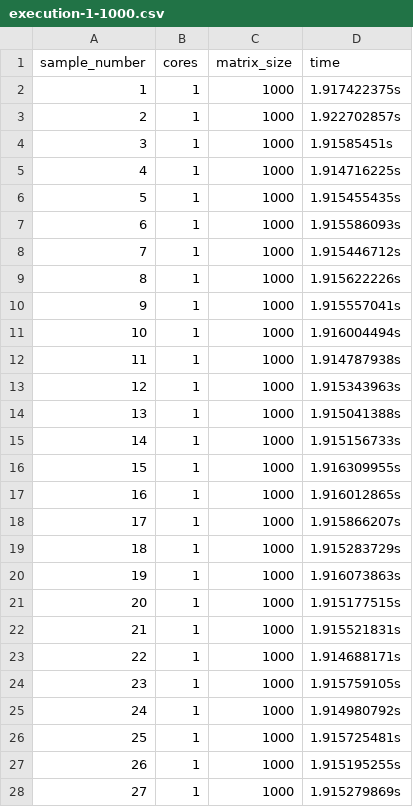
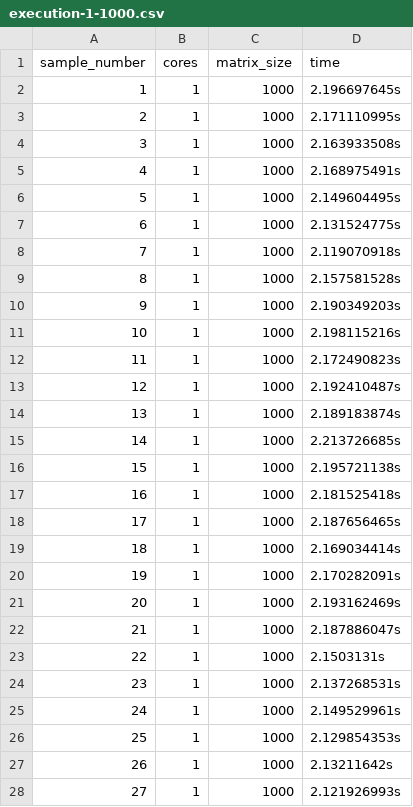
Before and after one commit to jonnyguio/tcc, a CSV file: chapter-4/code16/execution-1-1000.csv, drawn as a sheet; only a part is shown; the diff covers the shown part only.

```diff
--- a/chapter-4/code16/execution-1-1000.csv
+++ b/chapter-4/code16/execution-1-1000.csv
@@ -1,28 +1,28 @@
 sample_number,cores,matrix_size,time
-1,1,1000,1.917422375s
-2,1,1000,1.922702857s
-3,1,1000,1.91585451s
-4,1,1000,1.914716225s
-5,1,1000,1.915455435s
-6,1,1000,1.915586093s
-7,1,1000,1.915446712s
-8,1,1000,1.915622226s
-9,1,1000,1.915557041s
-10,1,1000,1.916004494s
-11,1,1000,1.914787938s
-12,1,1000,1.915343963s
-13,1,1000,1.915041388s
-14,1,1000,1.915156733s
-15,1,1000,1.916309955s
-16,1,1000,1.916012865s
-17,1,1000,1.915866207s
-18,1,1000,1.915283729s
-19,1,1000,1.916073863s
-20,1,1000,1.915177515s
-21,1,1000,1.915521831s
-22,1,1000,1.914688171s
-23,1,1000,1.915759105s
-24,1,1000,1.914980792s
-25,1,1000,1.915725481s
-26,1,1000,1.915195255s
-27,1,1000,1.915279869s
+1,1,1000,2.196697645s
+2,1,1000,2.171110995s
+3,1,1000,2.163933508s
+4,1,1000,2.168975491s
+5,1,1000,2.149604495s
+6,1,1000,2.131524775s
+7,1,1000,2.119070918s
+8,1,1000,2.157581528s
+9,1,1000,2.190349203s
+10,1,1000,2.198115216s
+11,1,1000,2.172490823s
+12,1,1000,2.192410487s
+13,1,1000,2.189183874s
+14,1,1000,2.213726685s
+15,1,1000,2.195721138s
+16,1,1000,2.181525418s
+17,1,1000,2.187656465s
+18,1,1000,2.169034414s
+19,1,1000,2.170282091s
+20,1,1000,2.193162469s
+21,1,1000,2.187886047s
+22,1,1000,2.1503131s
+23,1,1000,2.137268531s
+24,1,1000,2.149529961s
+25,1,1000,2.129854353s
+26,1,1000,2.13211642s
+27,1,1000,2.121926993s
```
Also changed, not shown: 23 edited cells elsewhere in this file, chapter-4/code16/execution-1-4000.csv, chapter-4/code16/execution-1-5000.csv, 14 other files.
